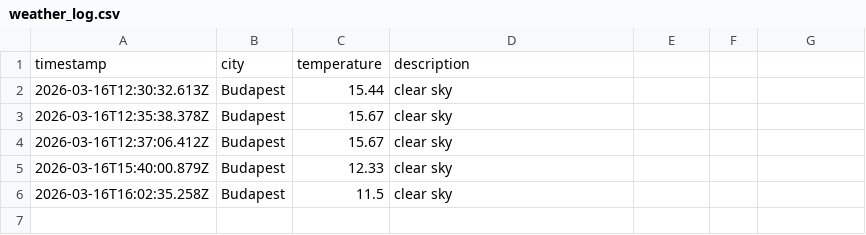
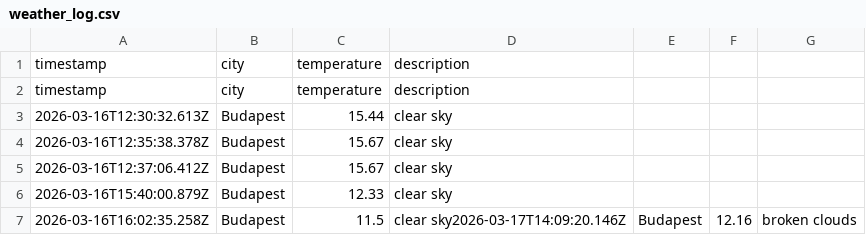
Before and after one commit to Jake-Davis01/La-Fosse-Weather-App, a CSV file: data/weather_log.csv, drawn as a sheet.

Commit message:
Added extra budapest data search

```diff
--- a/data/weather_log.csv
+++ b/data/weather_log.csv
@@ -1,2 +1,3 @@
 timestamp,city,temperature,description
+timestamp,city,temperature,description
 2026-03-16T12:30:32.613Z,Budapest,15.44,clear sky
@@ -5,2 +6,2 @@ timestamp,city,temperature,description
 2026-03-16T15:40:00.879Z,Budapest,12.33,clear sky
-2026-03-16T16:02:35.258Z,Budapest,11.5,clear sky
+2026-03-16T16:02:35.258Z,Budapest,11.5,clear sky2026-03-17T14:09:20.146Z,Budapest,12.16,broken clouds
```
Also changed, not shown: 1 other file.
